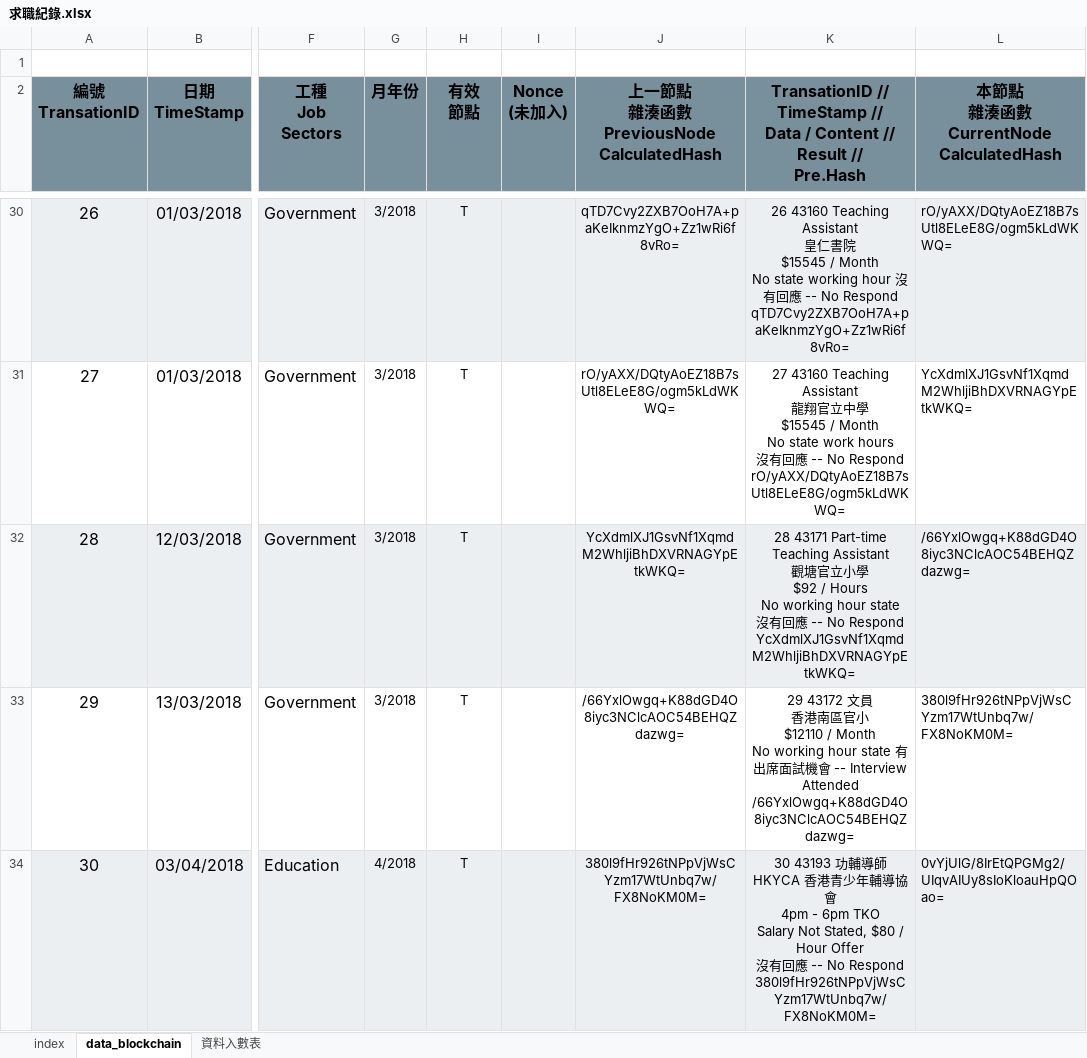
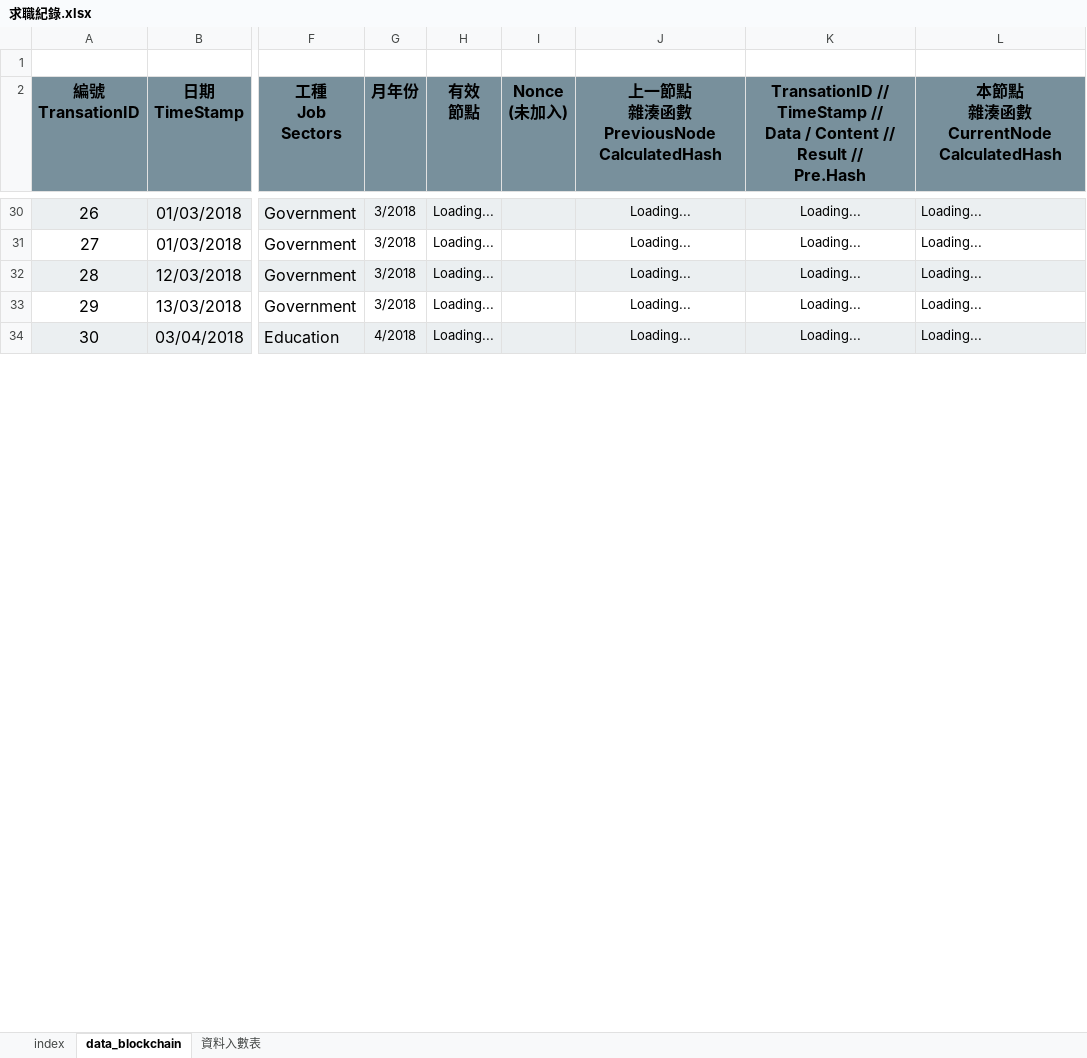
Before and after one commit to nelsonlan01/record_aligment_excel_system, an Excel workbook: 求職紀錄.xlsx, sheet data_blockchain, drawn as a sheet; only a part is shown, gaps mark what is left out; values as stored, in another font and other column widths than the file's, no borders; charts and pictures and conditional formats not drawn; ↵ is a line break in a cell; the diff covers the shown part only; the diff names each change by its address in the sheet, - before the commit and + after, or states it on an @@ line.

```diff
--- a/求職紀錄.xlsx (sheet data_blockchain)
+++ b/求職紀錄.xlsx (sheet data_blockchain)
-H30:H34 (有效 節點): T
+H30:H34 (有效 節點): Loading...
-J30: qTD7Cvy2ZXB7OoH7A+paKeIknmzYgO+Zz1wRi6f8vRo=
+J30: Loading...
-K30: 26 43160 Teaching Assistant ↵ 皇仁書院 ↵ $15545 / Month ↵ No state working hour 沒有回應 -- No Respond qTD7Cvy2ZXB7OoH7A+paKeIknmzYgO+Zz1wRi6f8vRo=
+K30: Loading...
-L30: rO/yAXX/DQtyAoEZ18B7sUtl8ELeE8G/ogm5kLdWKWQ=
+L30: Loading...
-J31: rO/yAXX/DQtyAoEZ18B7sUtl8ELeE8G/ogm5kLdWKWQ=
+J31: Loading...
-K31: 27 43160 Teaching Assistant ↵ 龍翔官立中學 ↵ $15545 / Month ↵ No state work hours ↵ 沒有回應 -- No Respond rO/yAXX/DQtyAoEZ18B7sUtl8ELeE8G/ogm5kLdWKWQ=
+K31: Loading...
-L31: YcXdmlXJ1GsvNf1XqmdM2WhljiBhDXVRNAGYpEtkWKQ=
+L31: Loading...
-J32: YcXdmlXJ1GsvNf1XqmdM2WhljiBhDXVRNAGYpEtkWKQ=
+J32: Loading...
-K32: 28 43171 Part-time Teaching Assistant ↵ 觀塘官立小學 ↵ $92 / Hours ↵ No working hour state ↵ 沒有回應 -- No Respond YcXdmlXJ1GsvNf1XqmdM2WhljiBhDXVRNAGYpEtkWKQ=
+K32: Loading...
-L32: /66YxlOwgq+K88dGD4O8iyc3NClcAOC54BEHQZdazwg=
+L32: Loading...
-J33: /66YxlOwgq+K88dGD4O8iyc3NClcAOC54BEHQZdazwg=
+J33: Loading...
-K33: 29 43172 文員 ↵ 香港南區官小 ↵ $12110 / Month ↵ No working hour state 有出席面試機會 -- Interview Attended /66YxlOwgq+K88dGD4O8iyc3NClcAOC54BEHQZdazwg=
+K33: Loading...
-L33: 380l9fHr926tNPpVjWsCYzm17WtUnbq7w/FX8NoKM0M=
+L33: Loading...
-J34: 380l9fHr926tNPpVjWsCYzm17WtUnbq7w/FX8NoKM0M=
+J34: Loading...
-K34: 30 43193 功輔導師 ↵ HKYCA 香港青少年輔導協會 ↵ 4pm - 6pm TKO ↵ Salary Not Stated, $80 / Hour Offer ↵ 沒有回應 -- No Respond 380l9fHr926tNPpVjWsCYzm17WtUnbq7w/FX8NoKM0M=
+K34: Loading...
-L34: 0vYjUlG/8IrEtQPGMg2/UIqvAIUy8sIoKloauHpQOao=
+L34: Loading...
```
Also changed, not shown: 312 edited cells elsewhere in this sheet, 7 other files.
